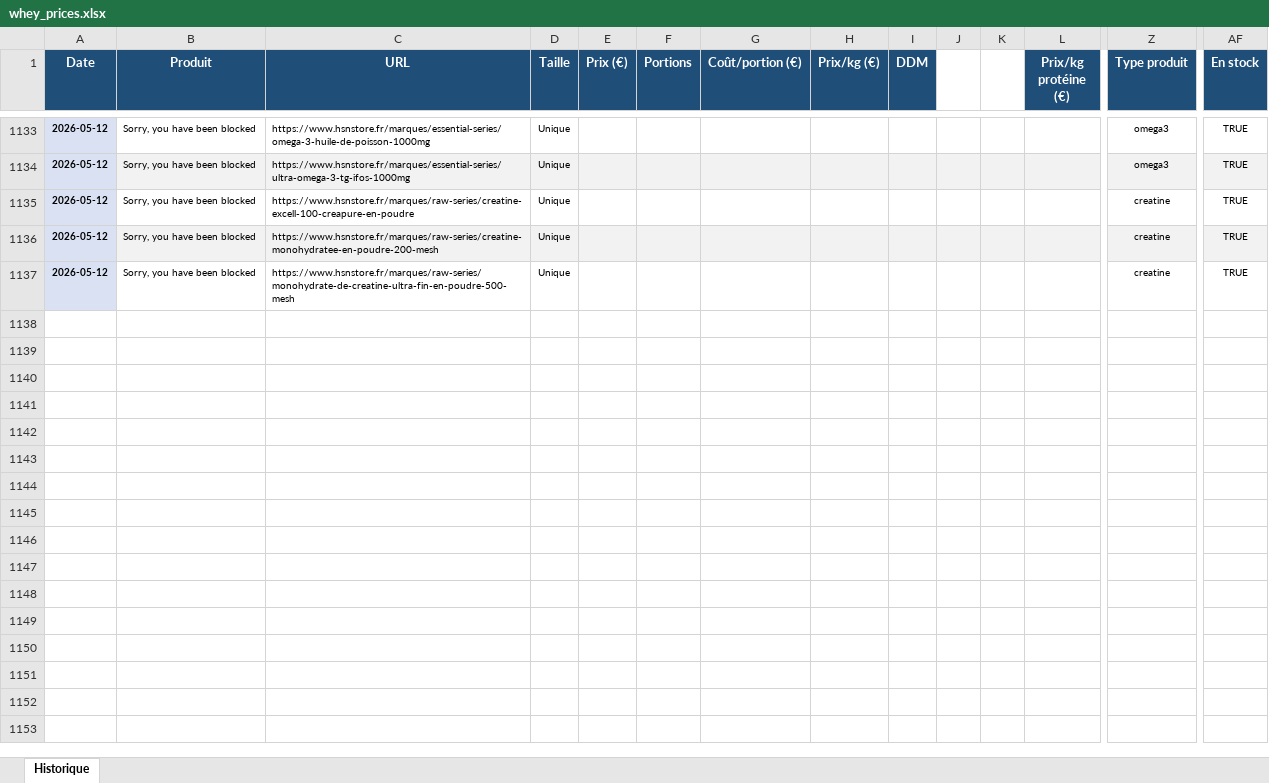
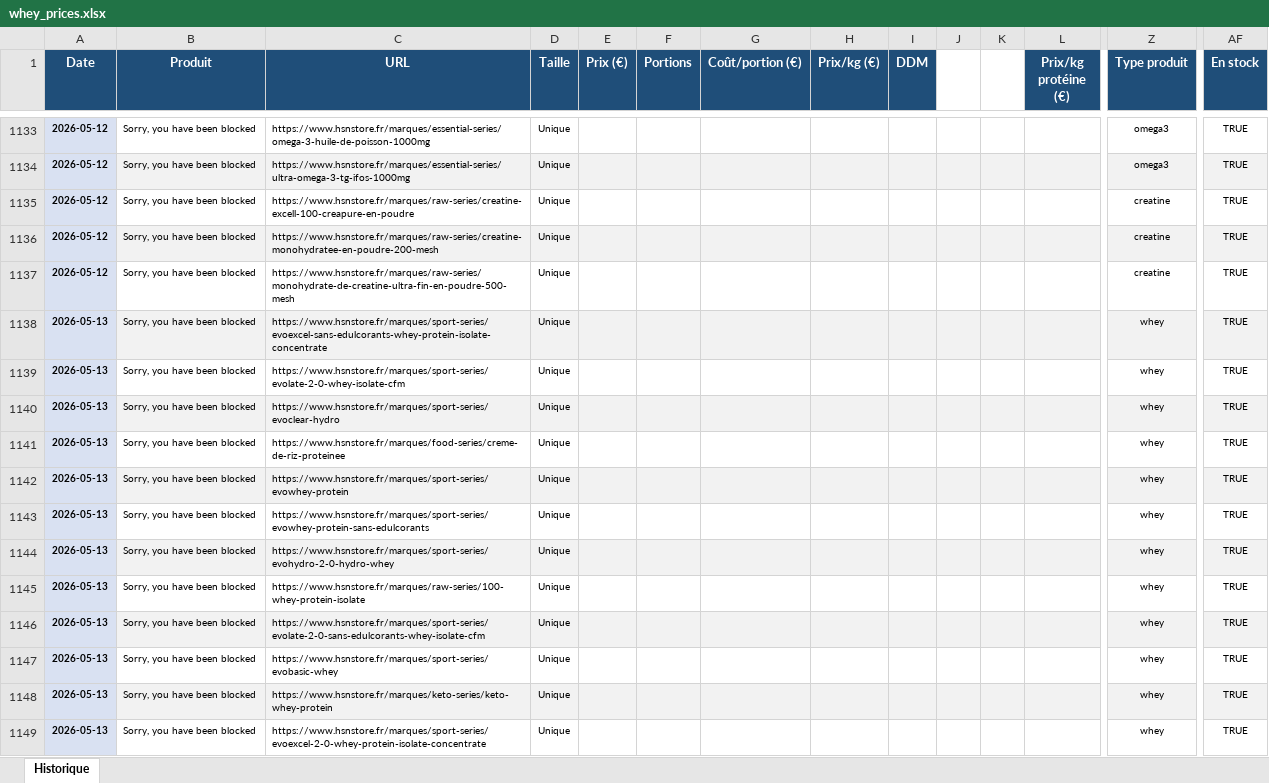
Before and after one commit to Aurel456/whey_price_tracker, an Excel workbook: whey_prices.xlsx, sheet Historique, drawn as a sheet; only a part is shown, gaps mark what is left out; values as stored, in another font and other column widths than the file's, no borders; rows hold the shown columns only; the diff covers the shown part only; the diff names each change by its address in the sheet, - before the commit and + after, or states it on an @@ line.

```diff
--- a/whey_prices.xlsx (sheet Historique)
+++ b/whey_prices.xlsx (sheet Historique)
+row 1138: 2026-05-13 | Sorry, you have been blocked | https://www.hsnstore.fr/marques/sport-series/evoexcel-sans-edulcorants-whey-protein-isolate-concentrate | Unique |  |  |  |  |  |  |  |  | whey | TRUE
+row 1139: 2026-05-13 | Sorry, you have been blocked | https://www.hsnstore.fr/marques/sport-series/evolate-2-0-whey-isolate-cfm | Unique |  |  |  |  |  |  |  |  | whey | TRUE
+row 1140: 2026-05-13 | Sorry, you have been blocked | https://www.hsnstore.fr/marques/sport-series/evoclear-hydro | Unique |  |  |  |  |  |  |  |  | whey | TRUE
+row 1141: 2026-05-13 | Sorry, you have been blocked | https://www.hsnstore.fr/marques/food-series/creme-de-riz-proteinee | Unique |  |  |  |  |  |  |  |  | whey | TRUE
+row 1142: 2026-05-13 | Sorry, you have been blocked | https://www.hsnstore.fr/marques/sport-series/evowhey-protein | Unique |  |  |  |  |  |  |  |  | whey | TRUE
+row 1143: 2026-05-13 | Sorry, you have been blocked | https://www.hsnstore.fr/marques/sport-series/evowhey-protein-sans-edulcorants | Unique |  |  |  |  |  |  |  |  | whey | TRUE
+row 1144: 2026-05-13 | Sorry, you have been blocked | https://www.hsnstore.fr/marques/sport-series/evohydro-2-0-hydro-whey | Unique |  |  |  |  |  |  |  |  | whey | TRUE
+row 1145: 2026-05-13 | Sorry, you have been blocked | https://www.hsnstore.fr/marques/raw-series/100-whey-protein-isolate | Unique |  |  |  |  |  |  |  |  | whey | TRUE
+row 1146: 2026-05-13 | Sorry, you have been blocked | https://www.hsnstore.fr/marques/sport-series/evolate-2-0-sans-edulcorants-whey-isolate-cfm | Unique |  |  |  |  |  |  |  |  | whey | TRUE
+row 1147: 2026-05-13 | Sorry, you have been blocked | https://www.hsnstore.fr/marques/sport-series/evobasic-whey | Unique |  |  |  |  |  |  |  |  | whey | TRUE
+row 1148: 2026-05-13 | Sorry, you have been blocked | https://www.hsnstore.fr/marques/keto-series/keto-whey-protein | Unique |  |  |  |  |  |  |  |  | whey | TRUE
+row 1149: 2026-05-13 | Sorry, you have been blocked | https://www.hsnstore.fr/marques/sport-series/evoexcel-2-0-whey-protein-isolate-concentrate | Unique |  |  |  |  |  |  |  |  | whey | TRUE
```
Also changed, not shown: 12 added rows elsewhere in this sheet, 1 other file.
